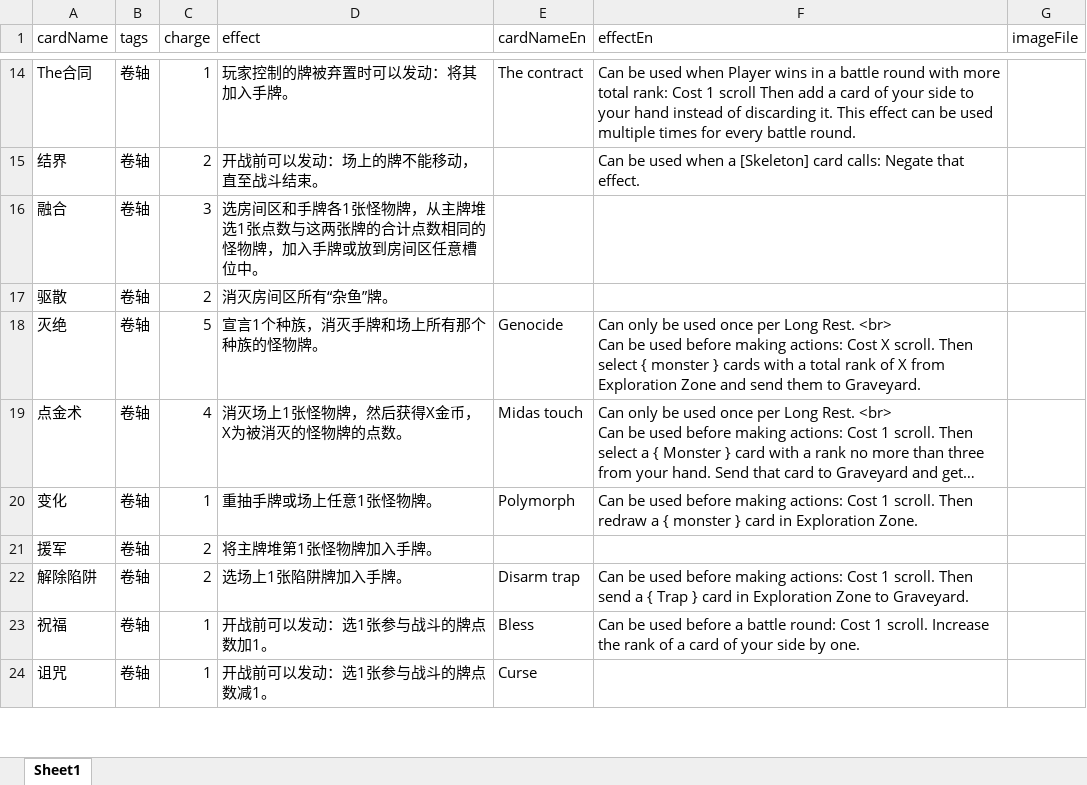
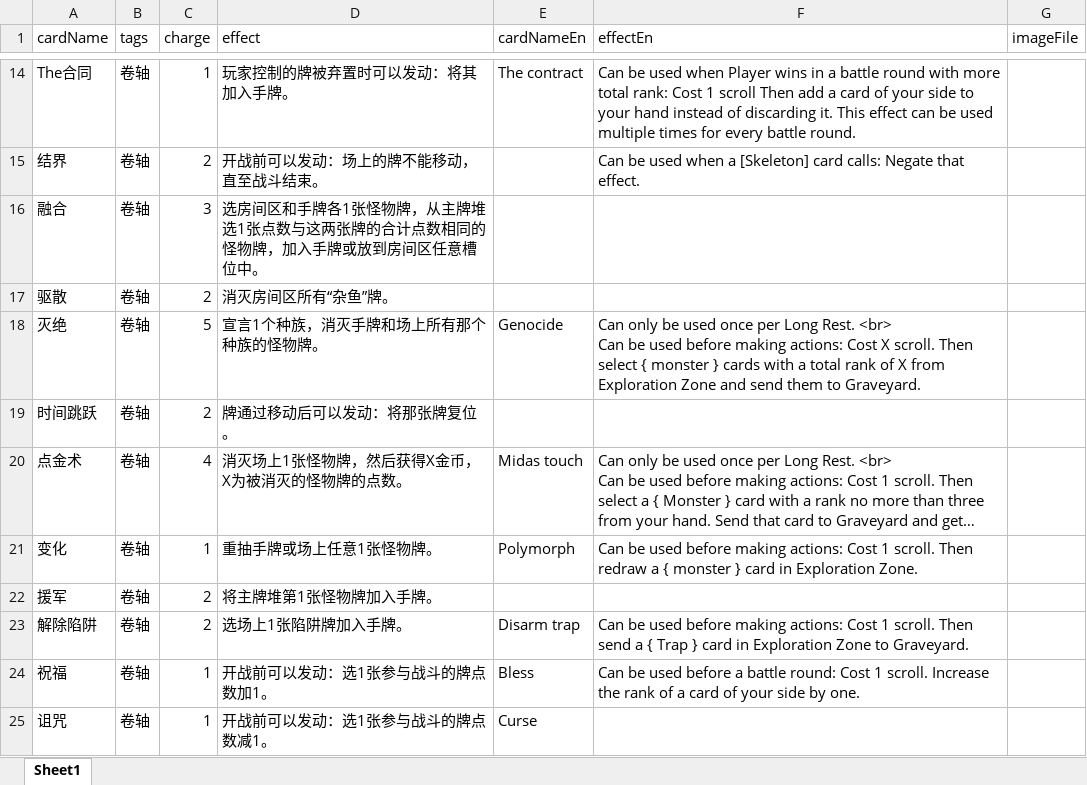
Before and after one commit to TinglePan/DungeonCrawlDeckMasterTTS, an Excel workbook: sheet/ItemCardData.xlsx, sheet Sheet1, drawn as a sheet; only a part is shown, gaps mark what is left out; long unchanged cells end in …; values as stored, in another font and other column widths than the file's, no borders; the diff names each change by its address in the sheet, - before the commit and + after, or states it on an @@ line.

```diff
--- a/sheet/ItemCardData.xlsx (sheet Sheet1)
+++ b/sheet/ItemCardData.xlsx (sheet Sheet1)
+row 19: 时间跳跃 | 卷轴 | 2 | 牌通过移动后可以发动：将那张牌复位。
```
Also changed, not shown: sheet/MonsterCardData.xlsx, sheet/SkillCardData.xlsx.
